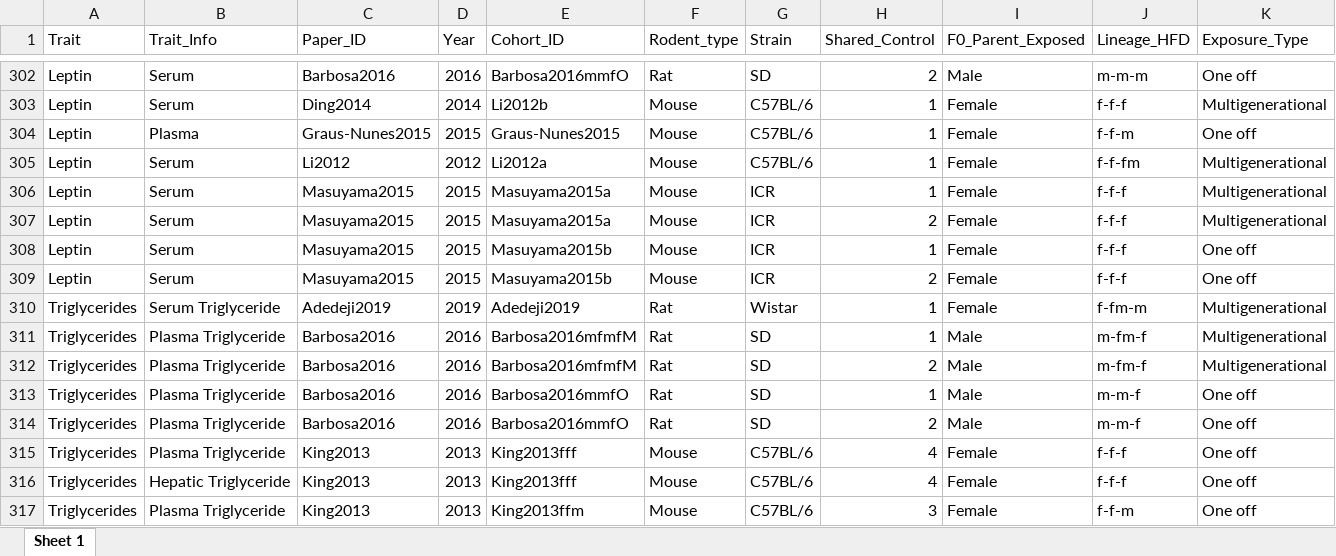
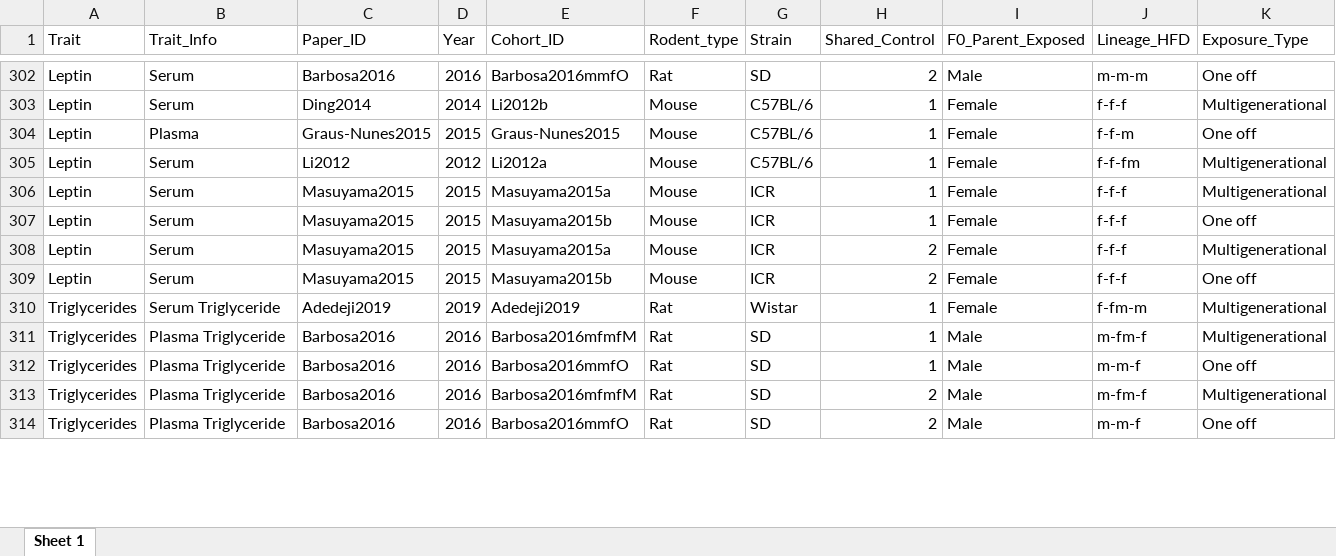
Before and after one commit to Apex619/meta-analysis, an Excel workbook: data/ALL_TRAITS.xlsx, sheet Sheet 1, drawn as a sheet; only a part is shown, gaps mark what is left out; values as stored, in another font and other column widths than the file's, no borders; conditional formats not drawn; removed rows and columns are numbered as before the commit, all else as after; rows hold the shown columns only; the diff covers the shown part only; the diff names each change by its address in the sheet, - before the commit and + after, or states it on an @@ line.

```diff
--- a/data/ALL_TRAITS.xlsx (sheet Sheet 1)
+++ b/data/ALL_TRAITS.xlsx (sheet Sheet 1)
@@ row 308 moved to row 307: Leptin @@
@@ row 313 moved to row 312: Triglycerides @@
-row 315: Triglycerides | Plasma Triglyceride | King2013 | 2013 | King2013fff | Mouse | C57BL/6 | 4 | Female | f-f-f | One off
-row 316: Triglycerides | Hepatic Triglyceride | King2013 | 2013 | King2013fff | Mouse | C57BL/6 | 4 | Female | f-f-f | One off
-row 317: Triglycerides | Plasma Triglyceride | King2013 | 2013 | King2013ffm | Mouse | C57BL/6 | 3 | Female | f-f-m | One off
```
Also changed, not shown: 30 added rows, 27 removed rows, 110 moved rows and 142 edited cells elsewhere in this sheet, formulas that keep their value, 19 other files.
